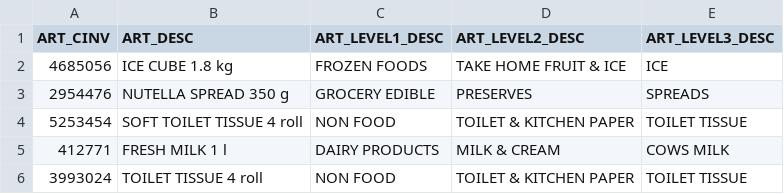
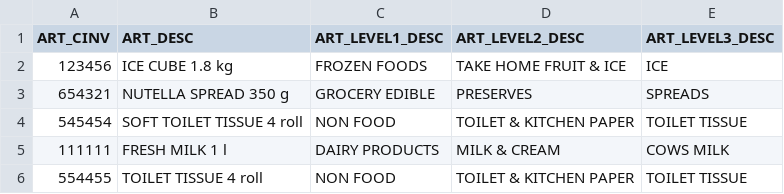
Before and after one commit to Fluellen/forecast-analysis-agent, a CSV file: data/article_metadata.csv, drawn as a sheet.

```diff
--- a/data/article_metadata.csv
+++ b/data/article_metadata.csv
@@ -1,6 +1,6 @@
 ART_CINV,ART_DESC,ART_LEVEL1_DESC,ART_LEVEL2_DESC,ART_LEVEL3_DESC
-4685056,ICE CUBE 1.8 kg,FROZEN FOODS,TAKE HOME FRUIT & ICE,ICE
-2954476,NUTELLA SPREAD 350 g,GROCERY EDIBLE,PRESERVES, SPREADS
-5253454,SOFT TOILET TISSUE 4 roll ,NON FOOD,TOILET & KITCHEN PAPER,TOILET TISSUE
-412771,FRESH MILK 1 l,DAIRY PRODUCTS,MILK & CREAM,COWS MILK
-3993024,TOILET TISSUE 4 roll,NON FOOD,TOILET & KITCHEN PAPER,TOILET TISSUE
+123456,ICE CUBE 1.8 kg,FROZEN FOODS,TAKE HOME FRUIT & ICE,ICE
+654321,NUTELLA SPREAD 350 g,GROCERY EDIBLE,PRESERVES, SPREADS
+545454,SOFT TOILET TISSUE 4 roll ,NON FOOD,TOILET & KITCHEN PAPER,TOILET TISSUE
+111111,FRESH MILK 1 l,DAIRY PRODUCTS,MILK & CREAM,COWS MILK
+554455,TOILET TISSUE 4 roll,NON FOOD,TOILET & KITCHEN PAPER,TOILET TISSUE
```
Also changed, not shown: data/forecast_data.csv, data/links.csv, 9 other files.
